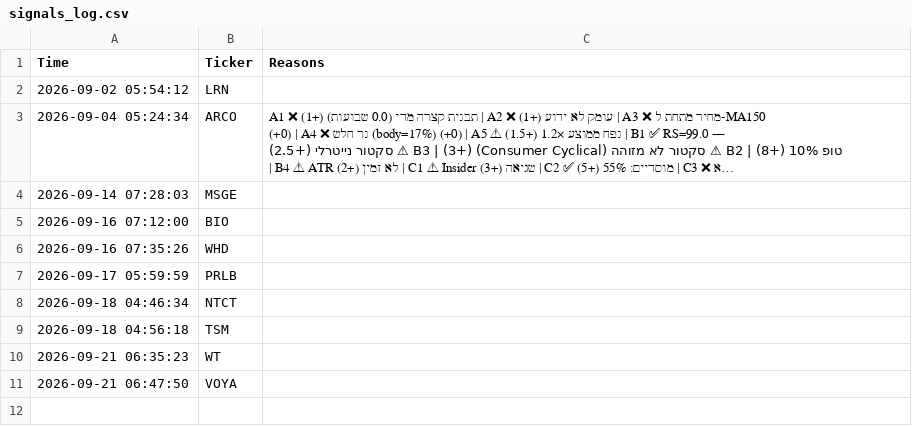
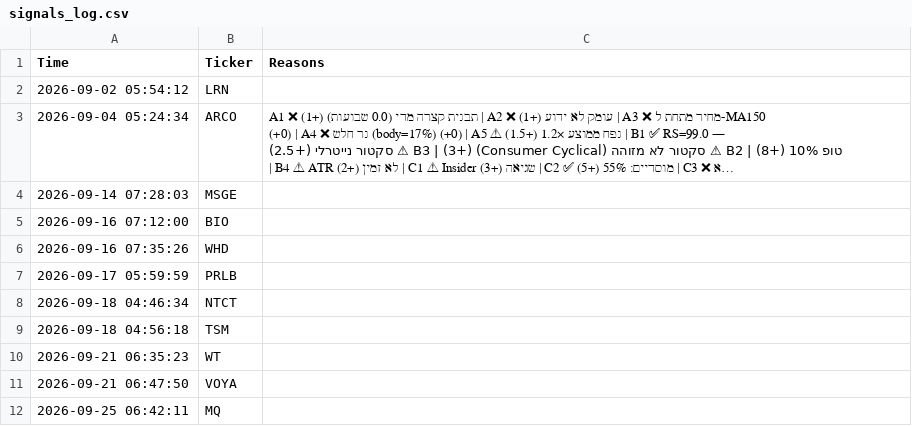
Before and after one commit to shakedazaria/stock-script-render, a CSV file: scanner_state/signals_log.csv, drawn as a sheet; long unchanged cells end in …; the diff names each change by its address in the sheet, - before the commit and + after, or states it on an @@ line.

```diff
--- a/scanner_state/signals_log.csv
+++ b/scanner_state/signals_log.csv
+row 12: 2026-09-25 06:42:11 | MQ
```
Also changed, not shown: scanner_state/performance_log.csv, scanner_state/professional_quality_log.csv, 8 other files.
